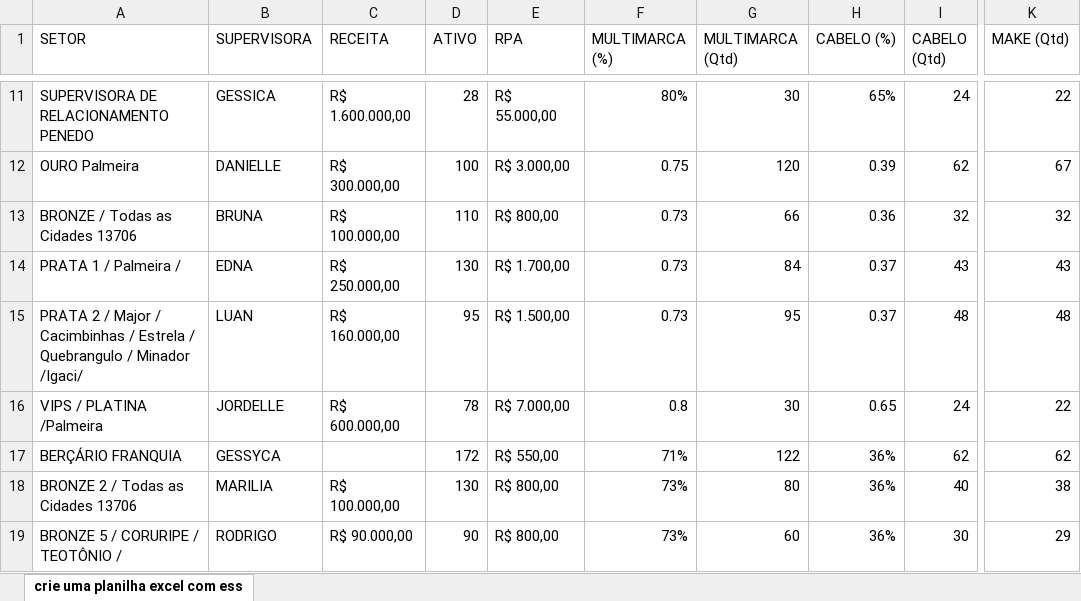
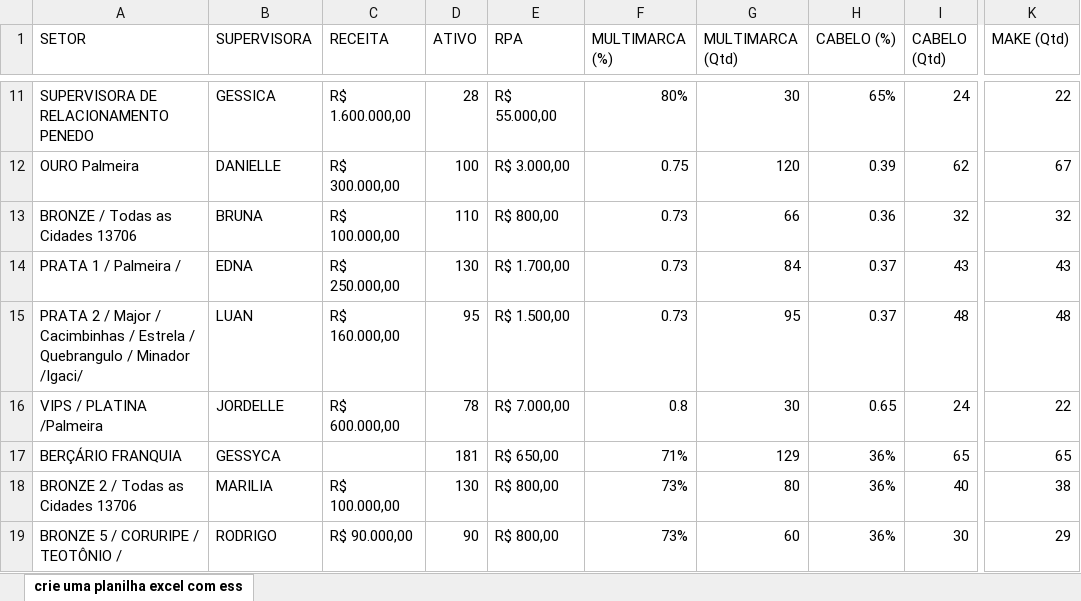
Before and after one commit to alcinadadosti-worspace/AtivosEMultimarcas, an Excel workbook: metas.xlsx, sheet crie uma planilha excel com ess, drawn as a sheet; only a part is shown, gaps mark what is left out; values as stored, in another font and other column widths than the file's, no borders; the diff names each change by its address in the sheet, - before the commit and + after, or states it on an @@ line.

```diff
--- a/metas.xlsx (sheet crie uma planilha excel com ess)
+++ b/metas.xlsx (sheet crie uma planilha excel com ess)
-D17 (ATIVO): 172
+D17 (ATIVO): 181
-E17 (RPA): R$ 550,00
+E17 (RPA): R$ 650,00
-G17 (MULTIMARCA (Qtd)): 122
+G17 (MULTIMARCA (Qtd)): 129
-I17 (CABELO (Qtd)): 62
+I17 (CABELO (Qtd)): 65
-K17 (MAKE (Qtd)): 62
+K17 (MAKE (Qtd)): 65
```
